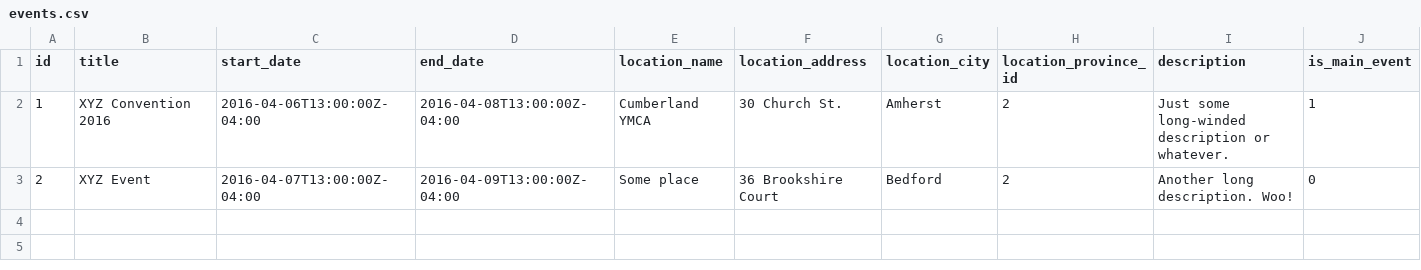
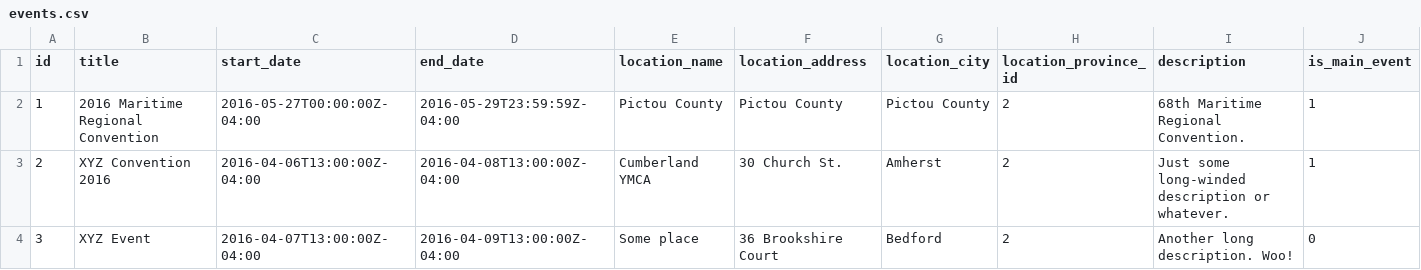
Before and after one commit to mseymour/maritimesysmen.com, a CSV file: database/seeds/csvs/events.csv, drawn as a sheet.

Commit message:
Add new convention info

```diff
--- a/database/seeds/csvs/events.csv
+++ b/database/seeds/csvs/events.csv
@@ -1,3 +1,4 @@
 id,title,start_date,end_date,location_name,location_address,location_city,location_province_id,description,is_main_event
-1,XYZ Convention 2016,2016-04-06T13:00:00Z-04:00,2016-04-08T13:00:00Z-04:00,Cumberland YMCA,30 Church St.,Amherst,2,Just some long-winded description or whatever.,1
-2,XYZ Event,2016-04-07T13:00:00Z-04:00,2016-04-09T13:00:00Z-04:00,Some place,36 Brookshire Court,Bedford,2,Another long description. Woo!,0
+1,2016 Maritime Regional Convention,2016-05-27T00:00:00Z-04:00,2016-05-29T23:59:59Z-04:00,Pictou County,Pictou County,Pictou County,2,68th Maritime Regional Convention.,1
+2,XYZ Convention 2016,2016-04-06T13:00:00Z-04:00,2016-04-08T13:00:00Z-04:00,Cumberland YMCA,30 Church St.,Amherst,2,Just some long-winded description or whatever.,1
+3,XYZ Event,2016-04-07T13:00:00Z-04:00,2016-04-09T13:00:00Z-04:00,Some place,36 Brookshire Court,Bedford,2,Another long description. Woo!,0
```
Also changed, not shown: 3 other files.
